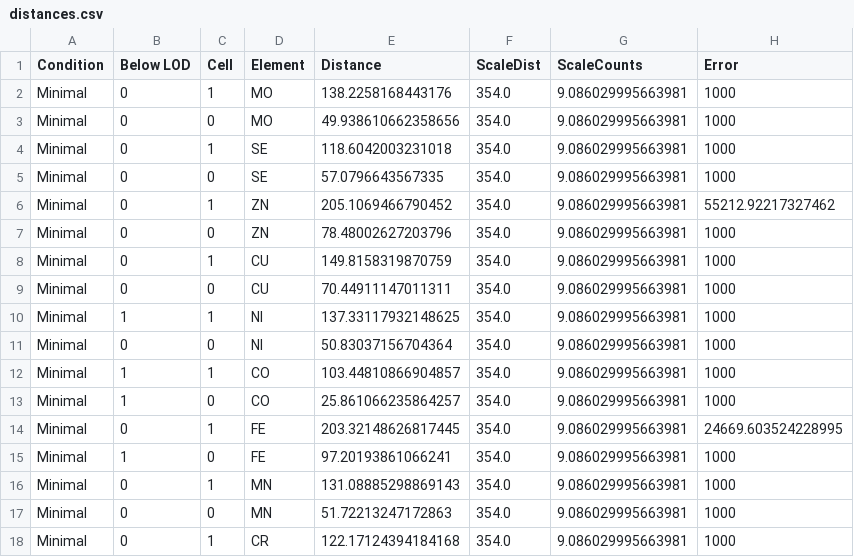
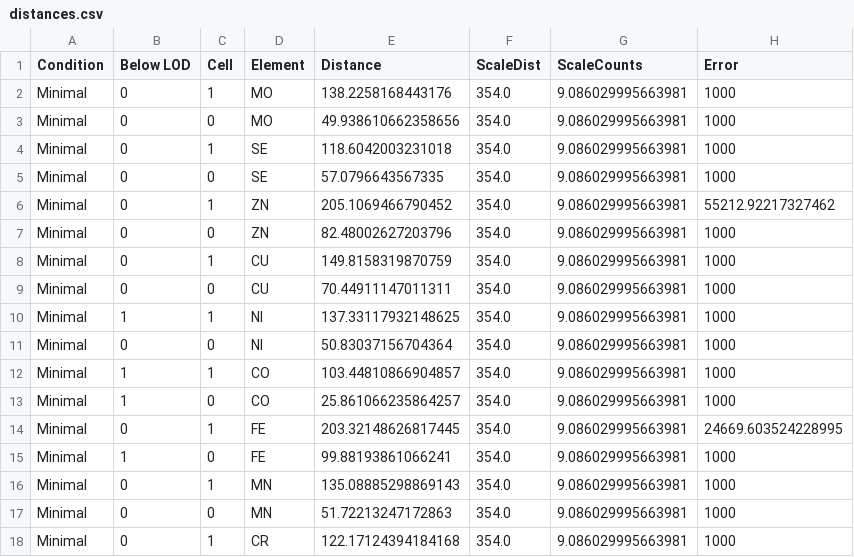
Before and after one commit to thalassemia/vEcoli, a CSV file: notebooks/cofactors/external_data/distances.csv, drawn as a sheet; only a part is shown.

```diff
--- a/notebooks/cofactors/external_data/distances.csv
+++ b/notebooks/cofactors/external_data/distances.csv
@@ -6,3 +6,3 @@ Minimal,0,0,SE,57.0796643567335, 354.0,9.086029995663981,1000
 Minimal,0,1,ZN,205.1069466790452, 354.0,9.086029995663981,55212.92217327462
-Minimal,0,0,ZN,78.48002627203796, 354.0,9.086029995663981,1000
+Minimal,0,0,ZN,82.48002627203796, 354.0,9.086029995663981,1000
 Minimal,0,1,CU,149.8158319870759, 354.0,9.086029995663981,1000
@@ -14,4 +14,4 @@ Minimal,1,0,CO,25.861066235864257, 354.0,9.086029995663981,1000
 Minimal,0,1,FE,203.32148626817445, 354.0,9.086029995663981,24669.603524228995
-Minimal,1,0,FE,97.20193861066241, 354.0,9.086029995663981,1000
-Minimal,0,1,MN,131.08885298869143, 354.0,9.086029995663981,1000
+Minimal,1,0,FE,99.88193861066241, 354.0,9.086029995663981,1000
+Minimal,0,1,MN,135.08885298869143, 354.0,9.086029995663981,1000
 Minimal,0,0,MN,51.72213247172863, 354.0,9.086029995663981,1000
```
Also changed, not shown: reconstruction/ecoli/flat/adjustments/rna_expression_adjustments.tsv, 7 other files.
